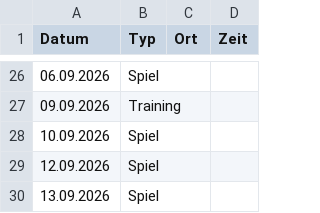
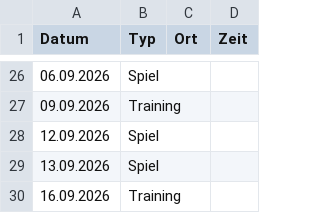
Before and after one commit to DarioLorenzon/Goldies-Test, a CSV file: kalender.csv, drawn as a sheet; only a part is shown, gaps mark what is left out; the shorter side is filled out with more unchanged rows; the diff names each change by its address in the sheet, - before the commit and + after, or states it on an @@ line.

Commit message:
Update kalender.csv

```diff
--- a/kalender.csv
+++ b/kalender.csv
-row 28: 10.09.2026 | Spiel
```
